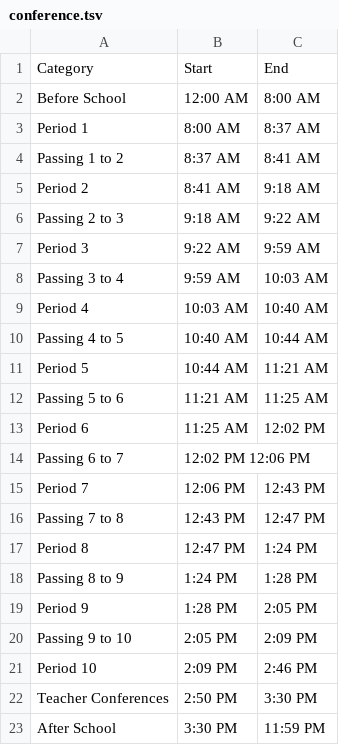
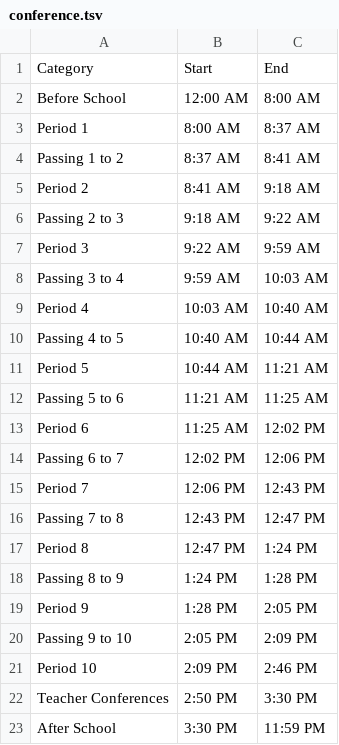
Before and after one commit to thunder-red-star/stuy-utils, a TSV file: stuy_utils/data/conference.tsv, drawn as a sheet.

Commit message:
more fixing v2

```diff
--- a/stuy_utils/data/conference.tsv
+++ b/stuy_utils/data/conference.tsv
@@ -13,3 +13,3 @@ Passing 5 to 6	11:21 AM	11:25 AM
 Period 6	11:25 AM	12:02 PM
-Passing 6 to 7	12:02 PM 12:06 PM
+Passing 6 to 7	12:02 PM	12:06 PM
 Period 7	12:06 PM	12:43 PM
```
